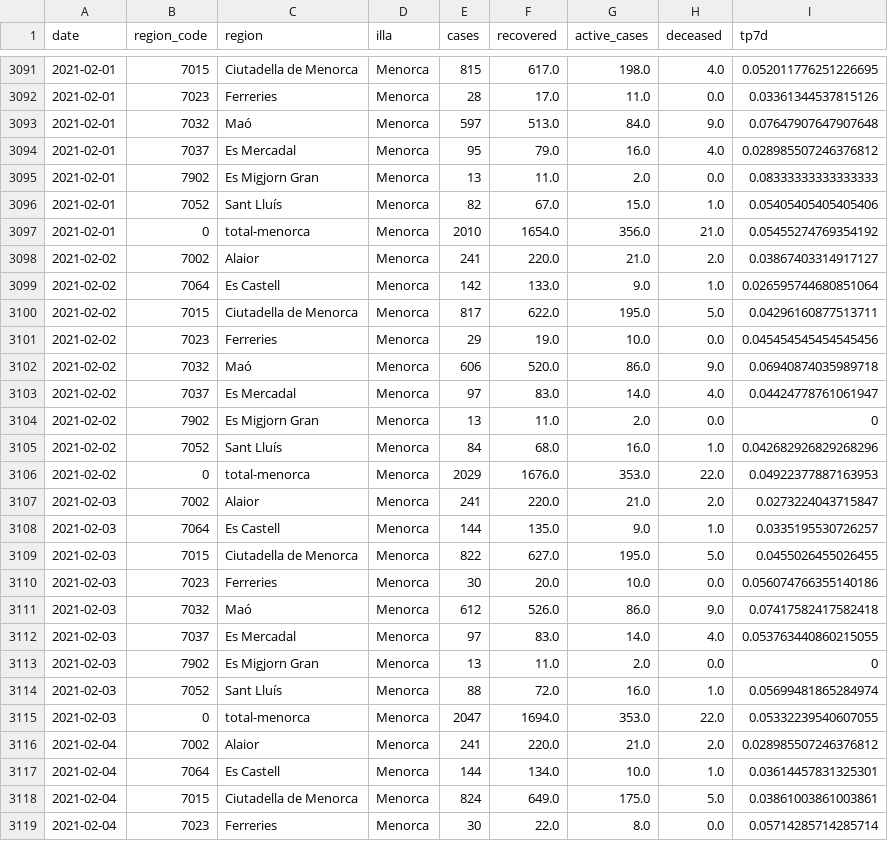
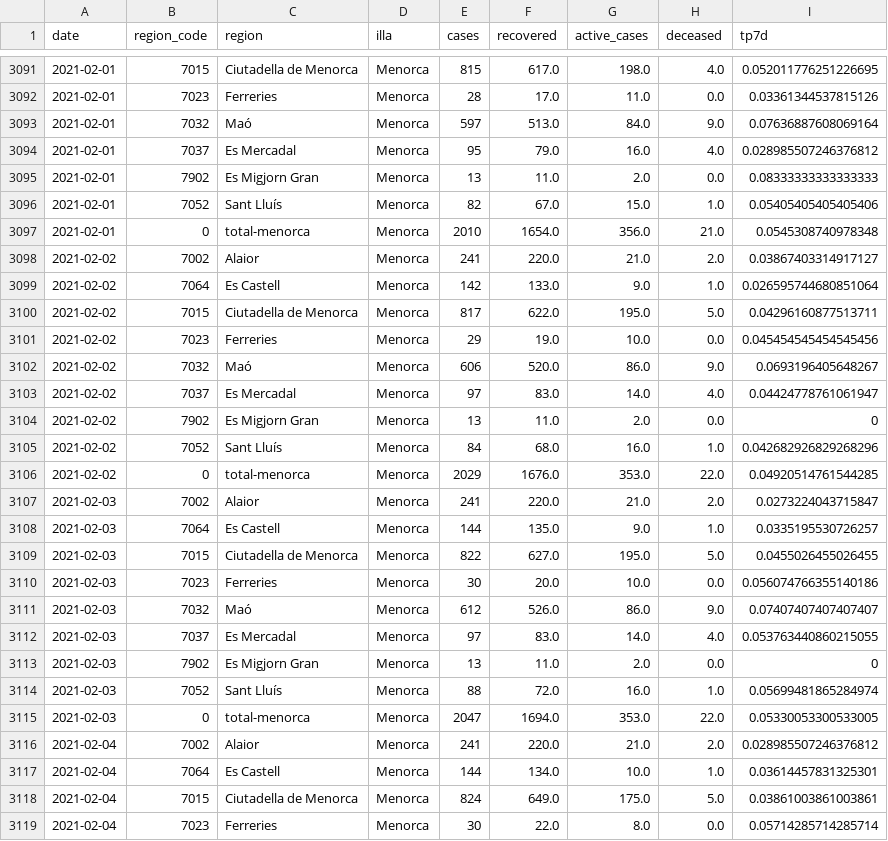
Before and after one commit to jaumeperello/covid_ib, a CSV file: data/menorca_total.csv, drawn as a sheet; only a part is shown, gaps mark what is left out; the diff covers the shown part only.

```diff
--- a/data/menorca_total.csv
+++ b/data/menorca_total.csv
@@ -3092,3 +3092,3 @@ date,region_code,region,illa,cases,recovered,active_cases,deceased,tp7d
 2021-02-01,7023,Ferreries,Menorca,28,17.0,11.0,0.0,0.03361344537815126
-2021-02-01,7032,Maó,Menorca,597,513.0,84.0,9.0,0.07647907647907648
+2021-02-01,7032,Maó,Menorca,597,513.0,84.0,9.0,0.07636887608069164
 2021-02-01,7037,Es Mercadal,Menorca,95,79.0,16.0,4.0,0.028985507246376812
@@ -3096,3 +3096,3 @@ date,region_code,region,illa,cases,recovered,active_cases,deceased,tp7d
 2021-02-01,7052,Sant Lluís,Menorca,82,67.0,15.0,1.0,0.05405405405405406
-2021-02-01,0,total-menorca,Menorca,2010,1654.0,356.0,21.0,0.05455274769354192
+2021-02-01,0,total-menorca,Menorca,2010,1654.0,356.0,21.0,0.0545308740978348
 2021-02-02,7002,Alaior,Menorca,241,220.0,21.0,2.0,0.03867403314917127
@@ -3101,3 +3101,3 @@ date,region_code,region,illa,cases,recovered,active_cases,deceased,tp7d
 2021-02-02,7023,Ferreries,Menorca,29,19.0,10.0,0.0,0.045454545454545456
-2021-02-02,7032,Maó,Menorca,606,520.0,86.0,9.0,0.06940874035989718
+2021-02-02,7032,Maó,Menorca,606,520.0,86.0,9.0,0.0693196405648267
 2021-02-02,7037,Es Mercadal,Menorca,97,83.0,14.0,4.0,0.04424778761061947
@@ -3105,3 +3105,3 @@ date,region_code,region,illa,cases,recovered,active_cases,deceased,tp7d
 2021-02-02,7052,Sant Lluís,Menorca,84,68.0,16.0,1.0,0.042682926829268296
-2021-02-02,0,total-menorca,Menorca,2029,1676.0,353.0,22.0,0.04922377887163953
+2021-02-02,0,total-menorca,Menorca,2029,1676.0,353.0,22.0,0.04920514761544285
 2021-02-03,7002,Alaior,Menorca,241,220.0,21.0,2.0,0.0273224043715847
@@ -3110,3 +3110,3 @@ date,region_code,region,illa,cases,recovered,active_cases,deceased,tp7d
 2021-02-03,7023,Ferreries,Menorca,30,20.0,10.0,0.0,0.056074766355140186
-2021-02-03,7032,Maó,Menorca,612,526.0,86.0,9.0,0.07417582417582418
+2021-02-03,7032,Maó,Menorca,612,526.0,86.0,9.0,0.07407407407407407
 2021-02-03,7037,Es Mercadal,Menorca,97,83.0,14.0,4.0,0.053763440860215055
@@ -3114,3 +3114,3 @@ date,region_code,region,illa,cases,recovered,active_cases,deceased,tp7d
 2021-02-03,7052,Sant Lluís,Menorca,88,72.0,16.0,1.0,0.05699481865284974
-2021-02-03,0,total-menorca,Menorca,2047,1694.0,353.0,22.0,0.05332239540607055
+2021-02-03,0,total-menorca,Menorca,2047,1694.0,353.0,22.0,0.05330053300533005
 2021-02-04,7002,Alaior,Menorca,241,220.0,21.0,2.0,0.028985507246376812
```
Also changed, not shown: 9 added rows and 36 edited cells elsewhere in this file, data/balears_total.csv, data/eivissa_total.csv, 2 other files.
